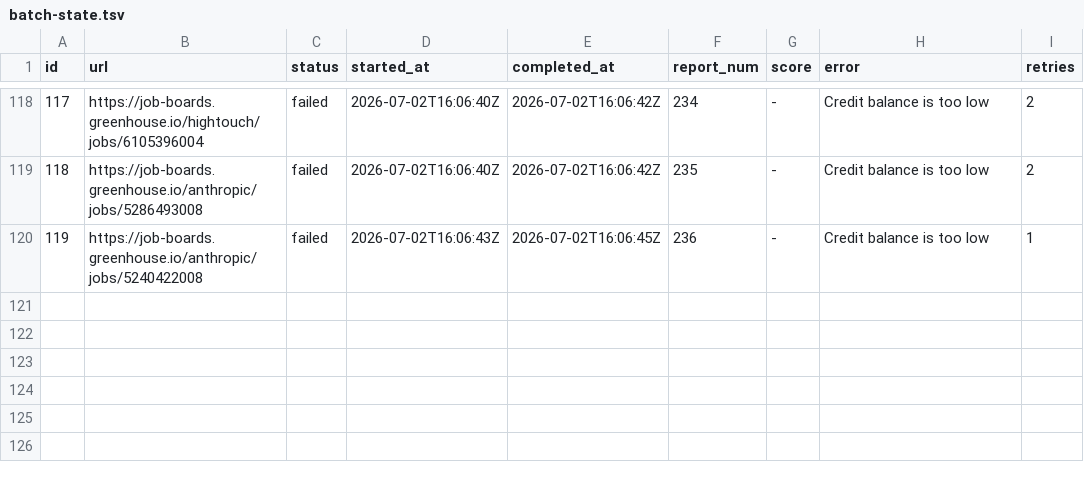
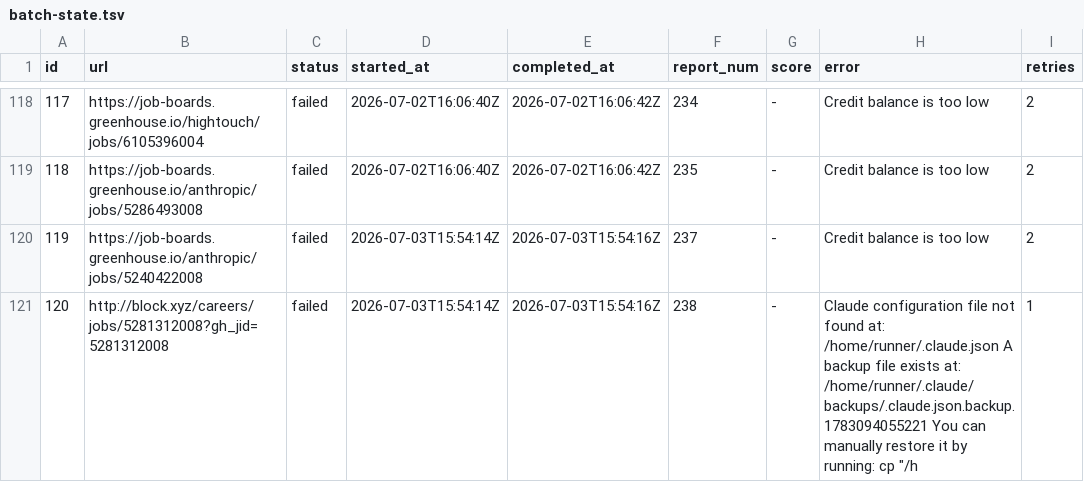
Before and after one commit to snigdhagaddam94/WorldOfAI, a TSV file: CareerOps/batch/batch-state.tsv, drawn as a sheet; only a part is shown, gaps mark what is left out.

```diff
--- a/CareerOps/batch/batch-state.tsv
+++ b/CareerOps/batch/batch-state.tsv
@@ -119,2 +119,3 @@ id	url	status	started_at	completed_at	report_num	score	error	retries
 118	https://job-boards.greenhouse.io/anthropic/jobs/5286493008	failed	2026-07-02T16:06:40Z	2026-07-02T16:06:42Z	235	-	Credit balance is too low 	2
-119	https://job-boards.greenhouse.io/anthropic/jobs/5240422008	failed	2026-07-02T16:06:43Z	2026-07-02T16:06:45Z	236	-	Credit balance is too low 	1
+119	https://job-boards.greenhouse.io/anthropic/jobs/5240422008	failed	2026-07-03T15:54:14Z	2026-07-03T15:54:16Z	237	-	Credit balance is too low 	2
+120	http://block.xyz/careers/jobs/5281312008?gh_jid=5281312008	failed	2026-07-03T15:54:14Z	2026-07-03T15:54:16Z	238	-	Claude configuration file not found at: /home/runner/.claude.json A backup file exists at: /home/runner/.claude/backups/.claude.json.backup.1783094055221 You can manually restore it by running: cp "/h	1
```
Also changed, not shown: CareerOps/batch/batch-input.tsv, CareerOps/data/scan-history.tsv, 1 other file.
